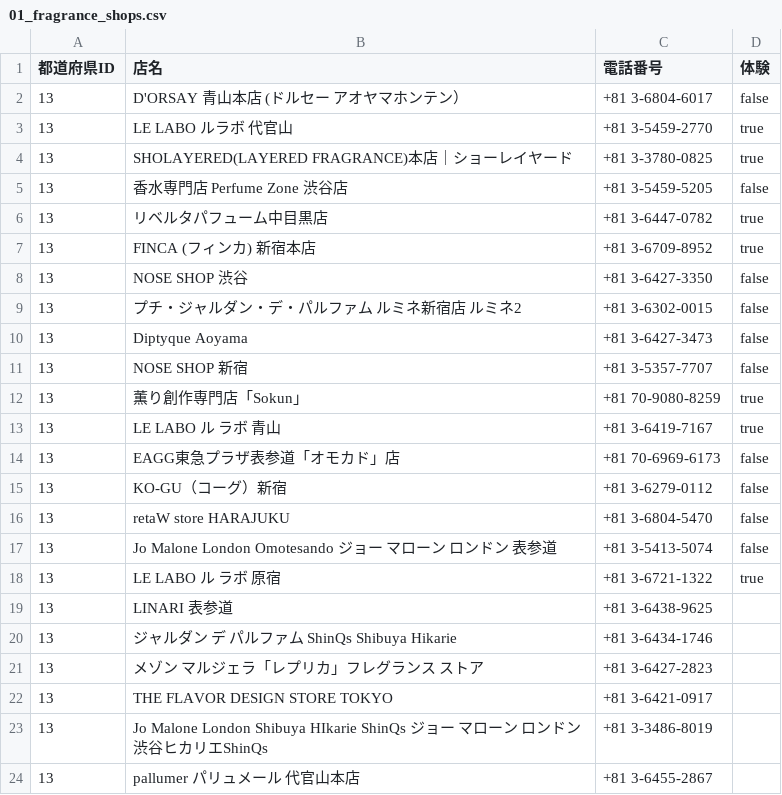
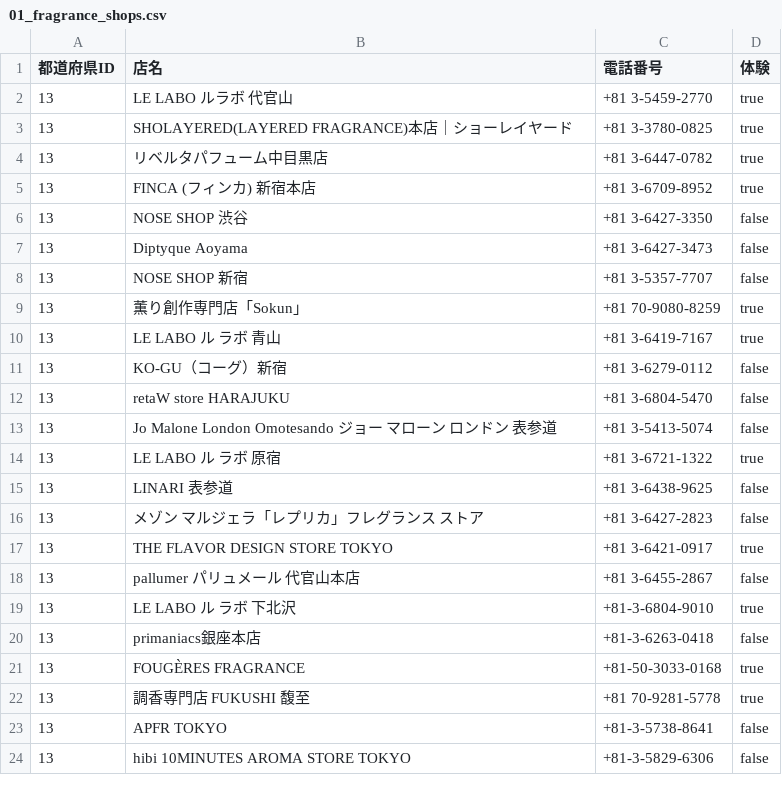
Before and after one commit to Ryo04k/FragranceMe, a CSV file: lib/01_fragrance_shops.csv, drawn as a sheet.

```diff
--- a/lib/01_fragrance_shops.csv
+++ b/lib/01_fragrance_shops.csv
@@ -1,6 +1,4 @@
 都道府県ID,店名,電話番号,体験
-13,"D'ORSAY 青山本店 (ドルセー アオヤマホンテン）","+81 3-6804-6017",false
 13,"LE LABO ルラボ 代官山","+81 3-5459-2770",true
 13,"SHOLAYERED(LAYERED FRAGRANCE)本店｜ショーレイヤード","+81 3-3780-0825",true
-13,"香水専門店 Perfume Zone 渋谷店","+81 3-5459-5205",false
 13,リベルタパフューム中目黒店,"+81 3-6447-0782",true
@@ -8,3 +6,2 @@
 13,"NOSE SHOP 渋谷","+81 3-6427-3350",false
-13,"プチ・ジャルダン・デ・パルファム ルミネ新宿店 ルミネ2","+81 3-6302-0015",false
 13,"Diptyque Aoyama","+81 3-6427-3473",false
@@ -13,3 +10,2 @@
 13,"LE LABO ル ラボ 青山","+81 3-6419-7167",true
-13,EAGG東急プラザ表参道「オモカド」店,"+81 70-6969-6173",false
 13,KO-GU（コーグ）新宿,"+81 3-6279-0112",false
@@ -18,7 +14,11 @@
 13,"LE LABO ル ラボ 原宿","+81 3-6721-1322",true
-13,"LINARI 表参道","+81 3-6438-9625"
-13,"ジャルダン デ パルファム ShinQs Shibuya Hikarie","+81 3-6434-1746"
-13,"メゾン マルジェラ「レプリカ」フレグランス ストア","+81 3-6427-2823"
-13,"THE FLAVOR DESIGN STORE TOKYO","+81 3-6421-0917"
-13,"Jo Malone London Shibuya HIkarie ShinQs ジョー マローン ロンドン 渋谷ヒカリエShinQs","+81 3-3486-8019"
-13,"pallumer パリュメール 代官山本店","+81 3-6455-2867"
+13,"LINARI 表参道","+81 3-6438-9625",false
+13,"メゾン マルジェラ「レプリカ」フレグランス ストア","+81 3-6427-2823",false
+13,"THE FLAVOR DESIGN STORE TOKYO","+81 3-6421-0917",true
+13,"pallumer パリュメール 代官山本店","+81 3-6455-2867",false
+13,"LE LABO ル ラボ 下北沢","+81-3-6804-9010",true
+13,"primaniacs銀座本店","+81-3-6263-0418",false
+13,"FOUGÈRES FRAGRANCE","+81-50-3033-0168",true
+13,"調香専門店 FUKUSHI 馥至","+81 70-9281-5778",true
+13,"APFR TOKYO","+81-3-5738-8641",false
+13,"hibi 10MINUTES AROMA STORE TOKYO","+81-3-5829-6306",false
```
Also changed, not shown: 2 other files.
